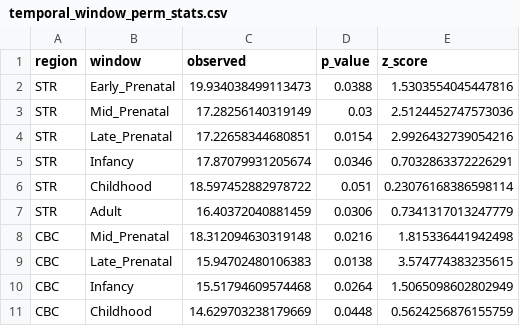
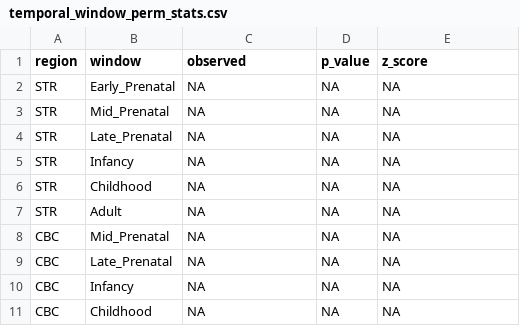
Before and after one commit to lasseignelab/setbp1_hd, a CSV file: results/permutation_analysis/temporal_window_perm_stats.csv, drawn as a sheet; only a part is shown; the diff covers the shown part only.

```diff
--- a/results/permutation_analysis/temporal_window_perm_stats.csv
+++ b/results/permutation_analysis/temporal_window_perm_stats.csv
@@ -1,11 +1,11 @@
 region,window,observed,p_value,z_score
-STR,Early_Prenatal,19.934038499113473,0.0388,1.5303554045447816
-STR,Mid_Prenatal,17.28256140319149,0.03,2.5124452747573036
-STR,Late_Prenatal,17.22658344680851,0.0154,2.9926432739054216
-STR,Infancy,17.87079931205674,0.0346,0.7032863372226291
-STR,Childhood,18.597452882978722,0.051,0.23076168386598114
-STR,Adult,16.40372040881459,0.0306,0.7341317013247779
-CBC,Mid_Prenatal,18.312094630319148,0.0216,1.815336441942498
-CBC,Late_Prenatal,15.94702480106383,0.0138,3.574774383235615
-CBC,Infancy,15.51794609574468,0.0264,1.5065098602802949
-CBC,Childhood,14.629703238179669,0.0448,0.5624256876155759
+STR,Early_Prenatal,NA,NA,NA
+STR,Mid_Prenatal,NA,NA,NA
+STR,Late_Prenatal,NA,NA,NA
+STR,Infancy,NA,NA,NA
+STR,Childhood,NA,NA,NA
+STR,Adult,NA,NA,NA
+CBC,Mid_Prenatal,NA,NA,NA
+CBC,Late_Prenatal,NA,NA,NA
+CBC,Infancy,NA,NA,NA
+CBC,Childhood,NA,NA,NA
```
Also changed, not shown: 57 edited cells elsewhere in this file, 2 other files.
